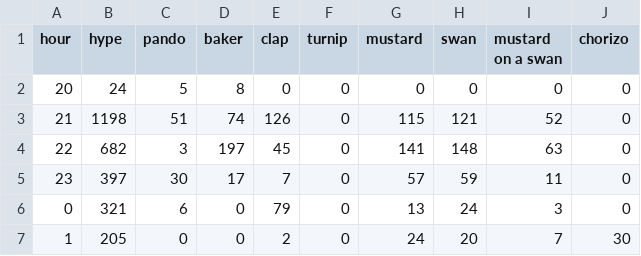
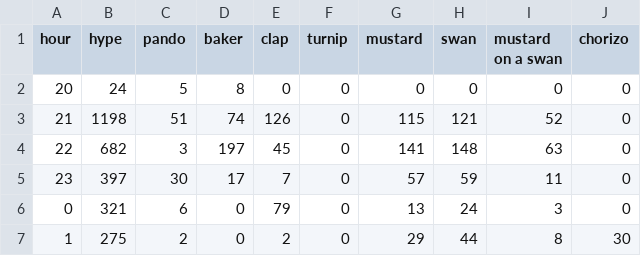
Before and after one commit to hugovk/hypes-per-hour, a CSV file: data/output.csv, drawn as a sheet.

Commit message:
Automatic hypes update!

```diff
--- a/data/output.csv
+++ b/data/output.csv
@@ -6,2 +6,2 @@ hour,hype,pando,baker,clap,turnip,mustard,swan,mustard on a swan,chorizo
 0,321,6,0,79,0,13,24,3,0
-1,205,0,0,2,0,24,20,7,30
+1,275,2,0,2,0,29,44,8,30
```
Also changed, not shown: data/output.tsv, 1 other file.
